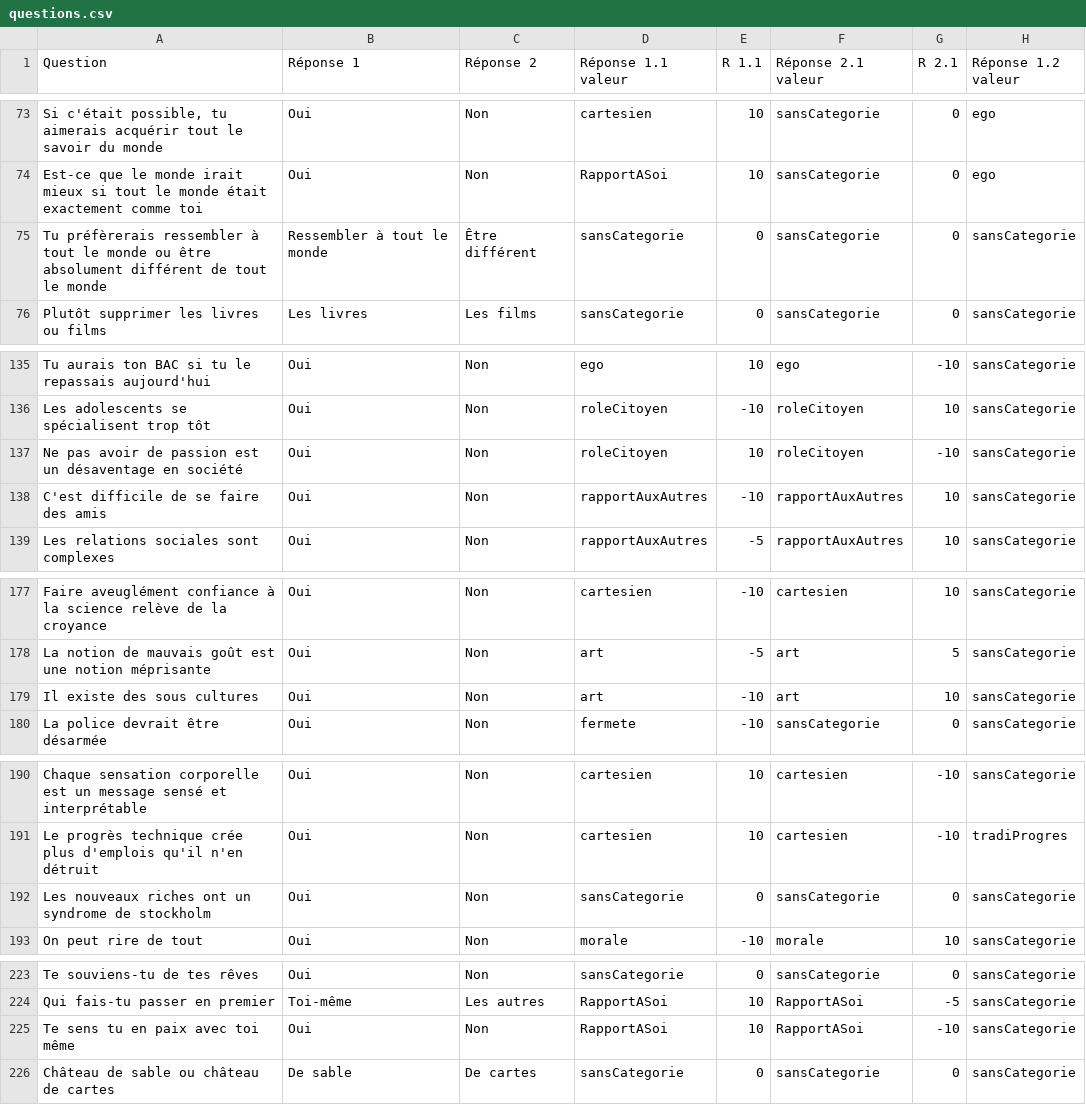
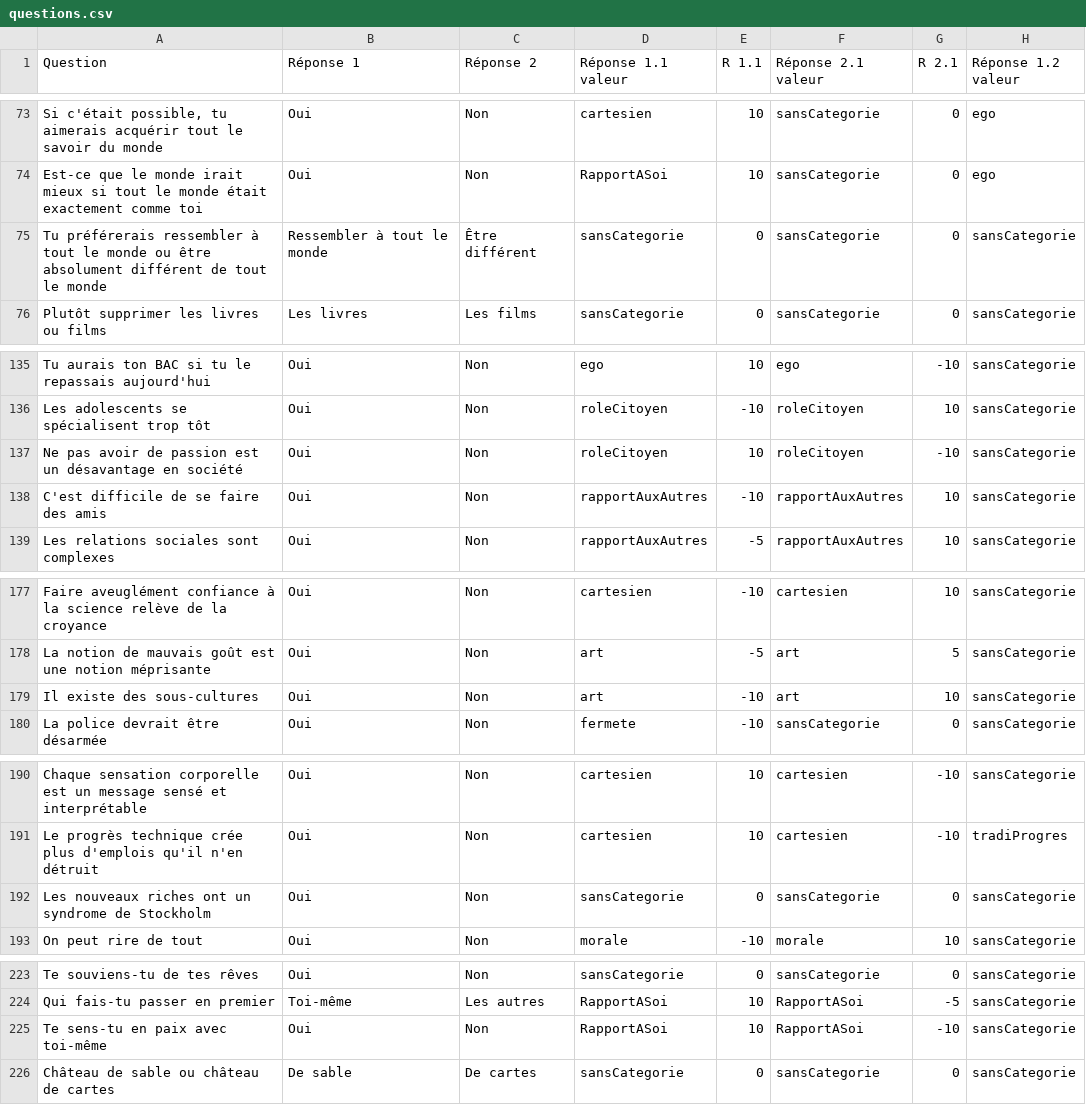
Before and after one commit to Proutymat/Baki, a CSV file: Assets/Resources/questions.csv, drawn as a sheet; only a part is shown, gaps mark what is left out; the diff covers the shown part only; the diff names each change by its address in the sheet, - before the commit and + after, or states it on an @@ line.

```diff
--- a/Assets/Resources/questions.csv
+++ b/Assets/Resources/questions.csv
-A75 (Question): Tu préfèrerais ressembler à…
+A75 (Question): Tu préférerais ressembler à…
-A137 (Question): …est un désaventage en société
+A137 (Question): …est un désavantage en société
-A179 (Question): Il existe des sous cultures
+A179 (Question): Il existe des sous-cultures
-A192 (Question): …syndrome de stockholm
+A192 (Question): …syndrome de Stockholm
-A225 (Question): Te sens tu en paix avec toi même
+A225 (Question): Te sens-tu en paix avec toi-même
```
Also changed, not shown: 12 edited cells elsewhere in this file, Assets/Resources/landmarks.csv, Assets/Resources/tutorials.csv, 50 other files.
